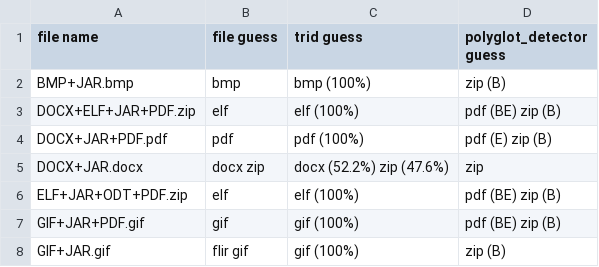
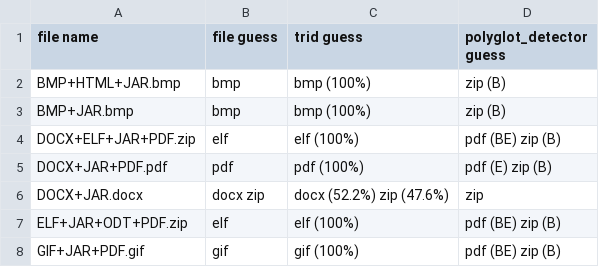
Before and after one commit to Polydet/polyglot-database, a CSV file: analyse.csv, drawn as a sheet; only a part is shown; the shorter side is filled out with more unchanged rows.

Commit message:
Add BMP+HTML+JAR.bmp

```diff
--- a/analyse.csv
+++ b/analyse.csv
@@ -1,2 +1,3 @@
 file name,file guess,trid guess,polyglot_detector guess
+BMP+HTML+JAR.bmp,bmp, bmp (100%),zip (B)
 BMP+JAR.bmp,bmp,bmp (100%),zip (B)
```
Also changed, not shown: list.csv, 2 other files.
